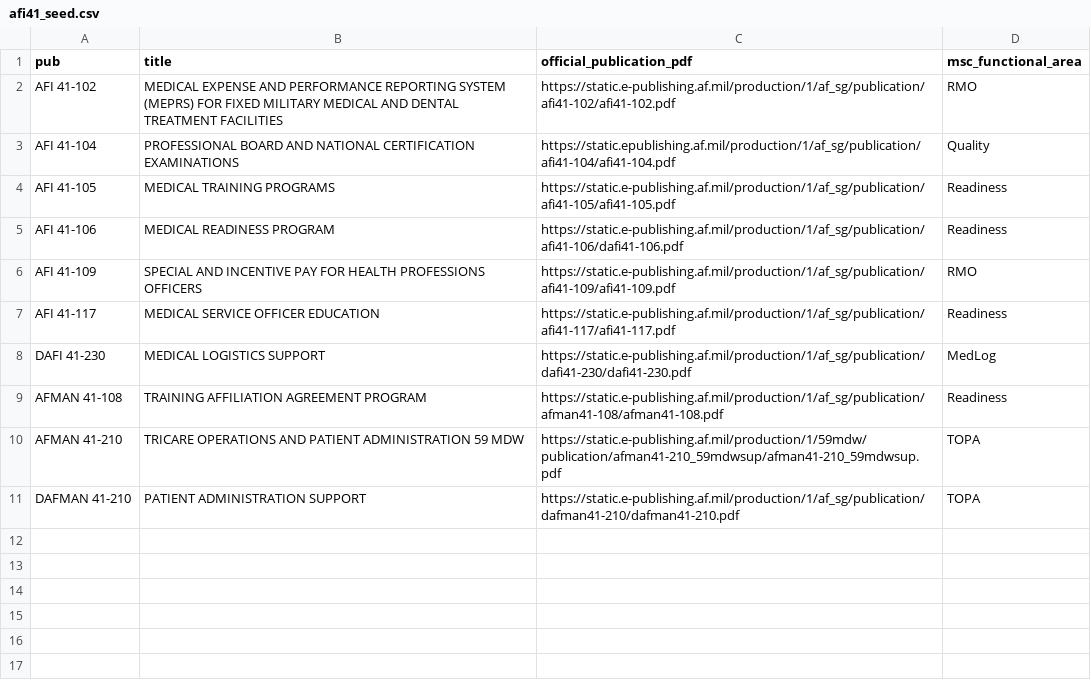
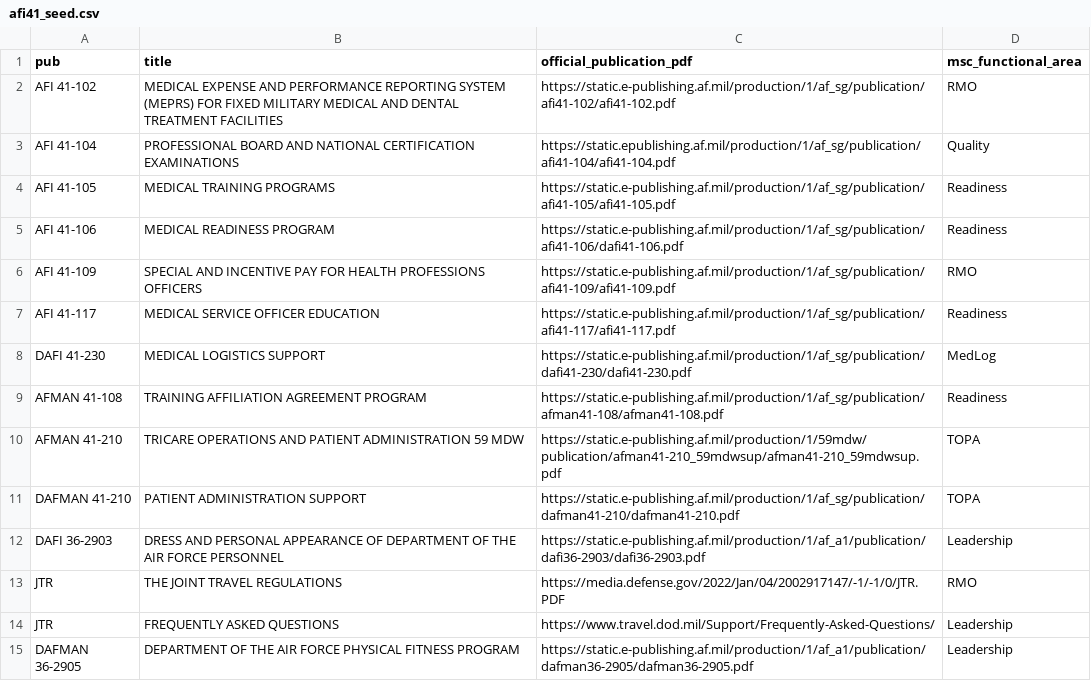
Before and after one commit to DScarver10/msc-super-friend, a CSV file: scripts/afi41_seed.csv, drawn as a sheet; the diff names each change by its address in the sheet, - before the commit and + after, or states it on an @@ line.

```diff
--- a/scripts/afi41_seed.csv
+++ b/scripts/afi41_seed.csv
+row 12: DAFI 36-2903 | DRESS AND PERSONAL APPEARANCE OF DEPARTMENT OF THE AIR FORCE PERSONNEL | https://static.e-publishing.af.mil/production/1/af_a1/publication/dafi36-2903/dafi36-2903.pdf | Leadership
+row 13: JTR | THE JOINT TRAVEL REGULATIONS | https://media.defense.gov/2022/Jan/04/2002917147/-1/-1/0/JTR.PDF | RMO
+row 14: JTR | FREQUENTLY ASKED QUESTIONS | https://www.travel.dod.mil/Support/Frequently-Asked-Questions/ | Leadership
+row 15: DAFMAN 36-2905 | DEPARTMENT OF THE AIR FORCE PHYSICAL FITNESS PROGRAM | https://static.e-publishing.af.mil/production/1/af_a1/publication/dafman36-2905/dafman36-2905.pdf | Leadership
```
Also changed, not shown: 6 other files.
